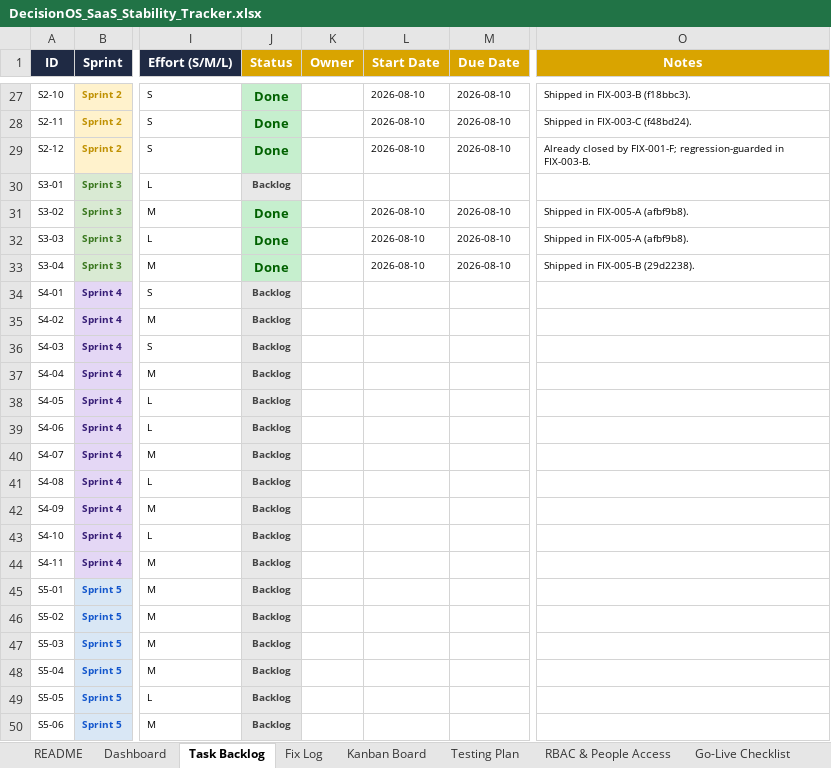
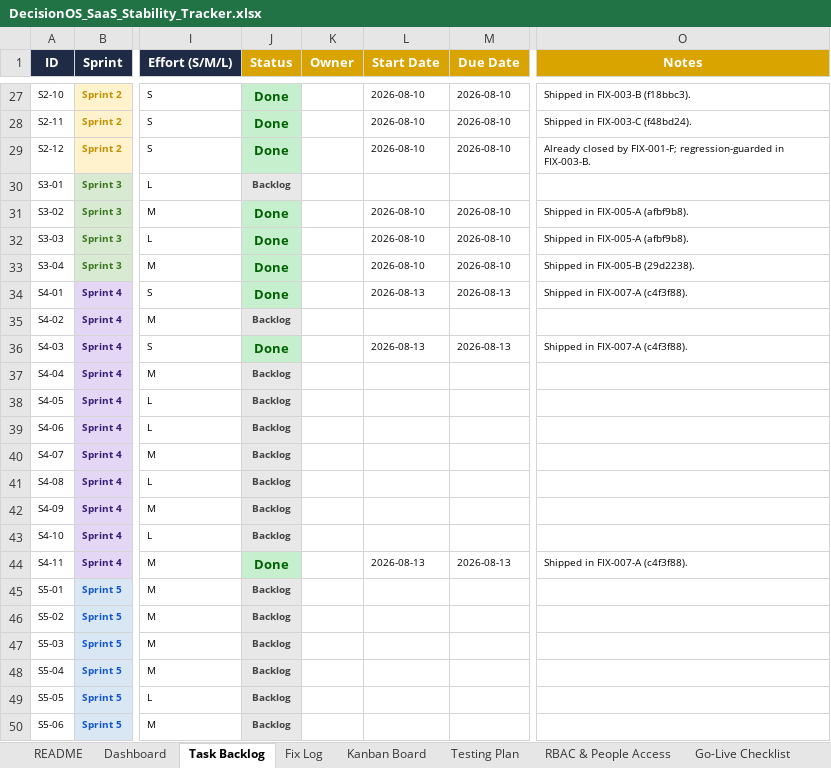
Before and after one commit to quazrelevate-god/DecisionOS, an Excel workbook: docs/DecisionOS_SaaS_Stability_Tracker.xlsx, sheet Task Backlog, drawn as a sheet; only a part is shown, gaps mark what is left out; values as stored, in another font and other column widths than the file's, no borders; conditional formats not drawn; the diff names each change by its address in the sheet, - before the commit and + after, or states it on an @@ line.

```diff
--- a/docs/DecisionOS_SaaS_Stability_Tracker.xlsx (sheet Task Backlog)
+++ b/docs/DecisionOS_SaaS_Stability_Tracker.xlsx (sheet Task Backlog)
-J34 (Status): Backlog
+J34 (Status): Done
@@ J34 fill: #E8E8E8 → #C6EFCE, text colour: #444444 → #006100, text size: larger @@
-L34 (Start Date): (empty)
+L34 (Start Date): 2026-08-13
-M34 (Due Date): (empty)
+M34 (Due Date): 2026-08-13
-O34 (Notes): (empty)
+O34 (Notes): Shipped in FIX-007-A (c4f3f88).
-J36 (Status): Backlog
+J36 (Status): Done
@@ J36 fill: #E8E8E8 → #C6EFCE, text colour: #444444 → #006100, text size: larger @@
-L36 (Start Date): (empty)
+L36 (Start Date): 2026-08-13
-M36 (Due Date): (empty)
+M36 (Due Date): 2026-08-13
-O36 (Notes): (empty)
+O36 (Notes): Shipped in FIX-007-A (c4f3f88).
-J44 (Status): Backlog
+J44 (Status): Done
@@ J44 fill: #E8E8E8 → #C6EFCE, text colour: #444444 → #006100, text size: larger @@
-L44 (Start Date): (empty)
+L44 (Start Date): 2026-08-13
-M44 (Due Date): (empty)
+M44 (Due Date): 2026-08-13
-O44 (Notes): (empty)
+O44 (Notes): Shipped in FIX-007-A (c4f3f88).
```
Also changed, not shown: sheet Fix Log.
